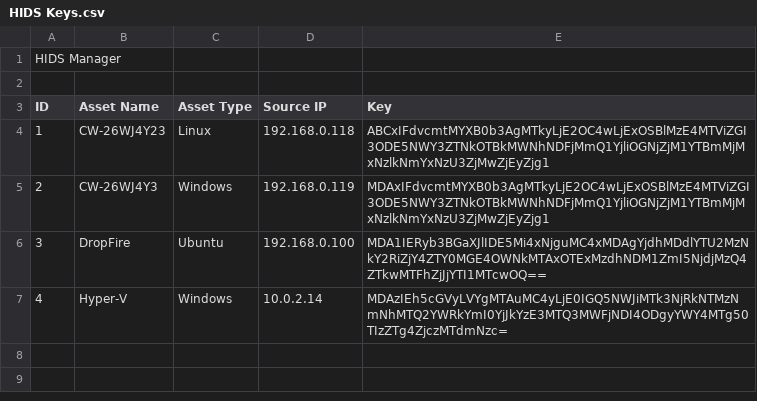
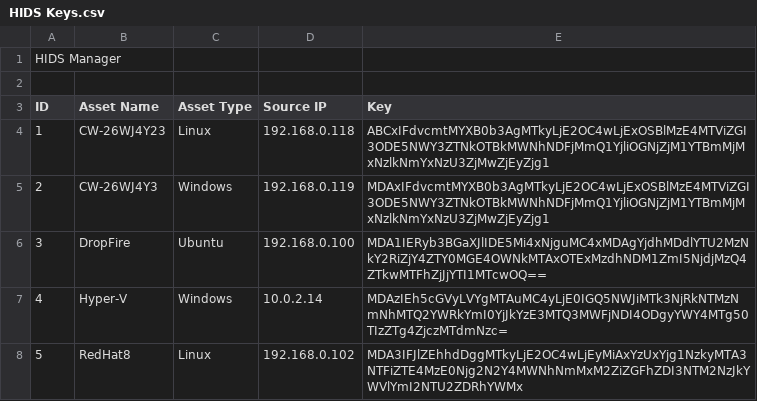
Before and after one commit to Sensato-CW/HIDS-Agent, a CSV file: Install Script/HIDS Keys.csv, drawn as a sheet; the diff names each change by its address in the sheet, - before the commit and + after, or states it on an @@ line.

Commit message:
Update HIDS Keys.csv

```diff
--- a/Install Script/HIDS Keys.csv
+++ b/Install Script/HIDS Keys.csv
+row 8: 5 | RedHat8 | Linux | 192.168.0.102 | MDA3IFJlZEhhdDggMTkyLjE2OC4wLjEyMiAxYzUxYjg1NzkyMTA3NTFiZTE4MzE0Njg2N2Y4MWNhNmMxM2ZiZGFhZDI3NTM2NzJkYWVlYmI2NTU2ZDRhYWMx
```
